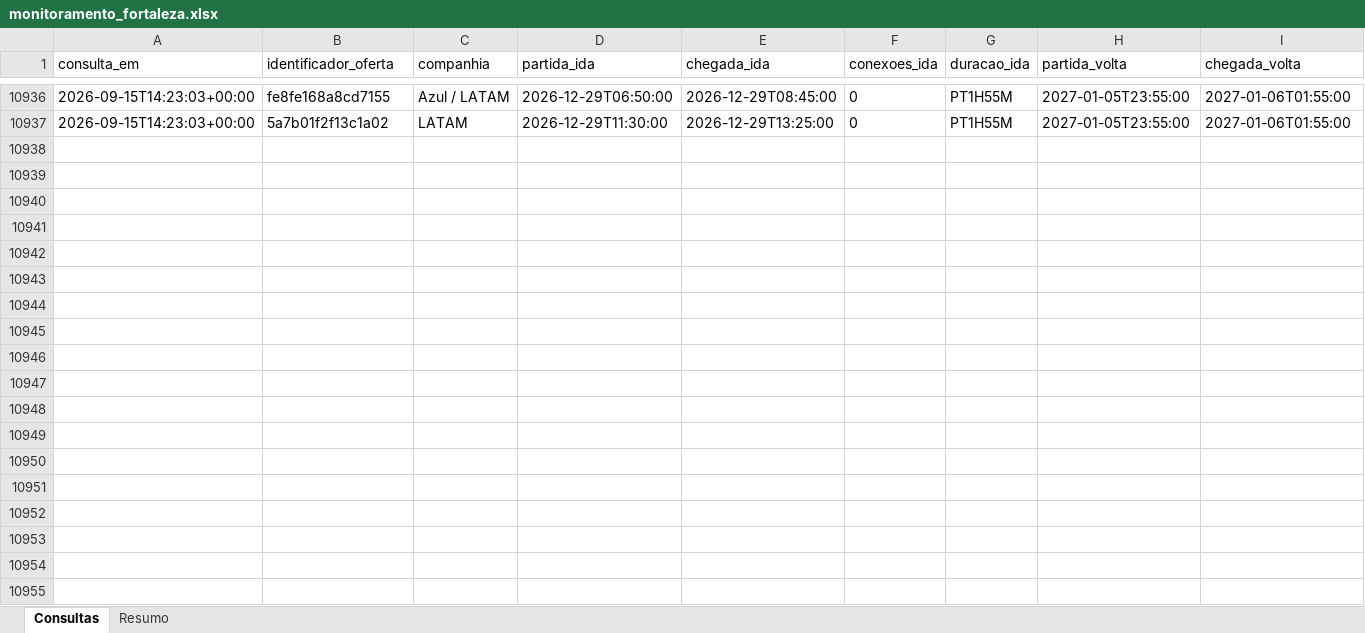
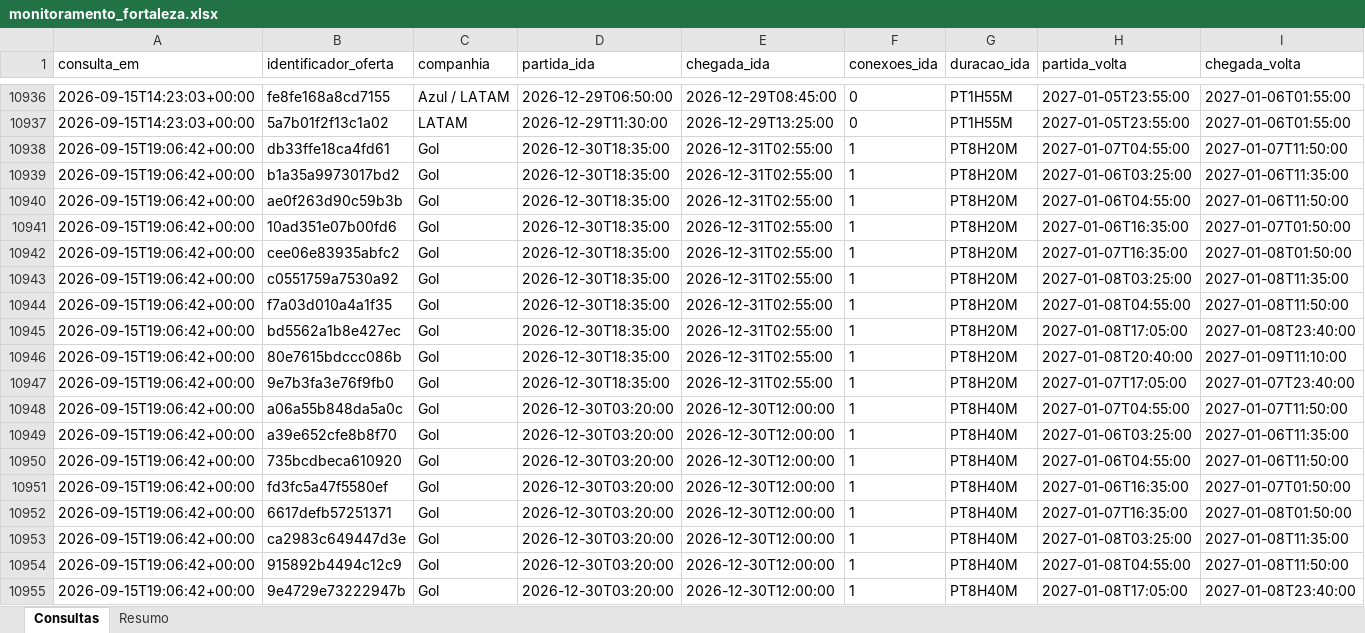
Before and after one commit to asouzaa/monitora-voos, an Excel workbook: docs/monitoramento_fortaleza.xlsx, sheet Consultas, drawn as a sheet; only a part is shown, gaps mark what is left out; values as stored, in another font and other column widths than the file's, no borders; rows hold the shown columns only; the diff covers the shown part only; the diff names each change by its address in the sheet, - before the commit and + after, or states it on an @@ line.

```diff
--- a/docs/monitoramento_fortaleza.xlsx (sheet Consultas)
+++ b/docs/monitoramento_fortaleza.xlsx (sheet Consultas)
+row 10938: 2026-09-15T19:06:42+00:00 | db33ffe18ca4fd61 | Gol | 2026-12-30T18:35:00 | 2026-12-31T02:55:00 | 1 | PT8H20M | 2027-01-07T04:55:00 | 2027-01-07T11:50:00
+row 10939: 2026-09-15T19:06:42+00:00 | b1a35a9973017bd2 | Gol | 2026-12-30T18:35:00 | 2026-12-31T02:55:00 | 1 | PT8H20M | 2027-01-06T03:25:00 | 2027-01-06T11:35:00
+row 10940: 2026-09-15T19:06:42+00:00 | ae0f263d90c59b3b | Gol | 2026-12-30T18:35:00 | 2026-12-31T02:55:00 | 1 | PT8H20M | 2027-01-06T04:55:00 | 2027-01-06T11:50:00
+row 10941: 2026-09-15T19:06:42+00:00 | 10ad351e07b00fd6 | Gol | 2026-12-30T18:35:00 | 2026-12-31T02:55:00 | 1 | PT8H20M | 2027-01-06T16:35:00 | 2027-01-07T01:50:00
+row 10942: 2026-09-15T19:06:42+00:00 | cee06e83935abfc2 | Gol | 2026-12-30T18:35:00 | 2026-12-31T02:55:00 | 1 | PT8H20M | 2027-01-07T16:35:00 | 2027-01-08T01:50:00
+row 10943: 2026-09-15T19:06:42+00:00 | c0551759a7530a92 | Gol | 2026-12-30T18:35:00 | 2026-12-31T02:55:00 | 1 | PT8H20M | 2027-01-08T03:25:00 | 2027-01-08T11:35:00
+row 10944: 2026-09-15T19:06:42+00:00 | f7a03d010a4a1f35 | Gol | 2026-12-30T18:35:00 | 2026-12-31T02:55:00 | 1 | PT8H20M | 2027-01-08T04:55:00 | 2027-01-08T11:50:00
+row 10945: 2026-09-15T19:06:42+00:00 | bd5562a1b8e427ec | Gol | 2026-12-30T18:35:00 | 2026-12-31T02:55:00 | 1 | PT8H20M | 2027-01-08T17:05:00 | 2027-01-08T23:40:00
+row 10946: 2026-09-15T19:06:42+00:00 | 80e7615bdccc086b | Gol | 2026-12-30T18:35:00 | 2026-12-31T02:55:00 | 1 | PT8H20M | 2027-01-08T20:40:00 | 2027-01-09T11:10:00
+row 10947: 2026-09-15T19:06:42+00:00 | 9e7b3fa3e76f9fb0 | Gol | 2026-12-30T18:35:00 | 2026-12-31T02:55:00 | 1 | PT8H20M | 2027-01-07T17:05:00 | 2027-01-07T23:40:00
+row 10948: 2026-09-15T19:06:42+00:00 | a06a55b848da5a0c | Gol | 2026-12-30T03:20:00 | 2026-12-30T12:00:00 | 1 | PT8H40M | 2027-01-07T04:55:00 | 2027-01-07T11:50:00
+row 10949: 2026-09-15T19:06:42+00:00 | a39e652cfe8b8f70 | Gol | 2026-12-30T03:20:00 | 2026-12-30T12:00:00 | 1 | PT8H40M | 2027-01-06T03:25:00 | 2027-01-06T11:35:00
+row 10950: 2026-09-15T19:06:42+00:00 | 735bcdbeca610920 | Gol | 2026-12-30T03:20:00 | 2026-12-30T12:00:00 | 1 | PT8H40M | 2027-01-06T04:55:00 | 2027-01-06T11:50:00
+row 10951: 2026-09-15T19:06:42+00:00 | fd3fc5a47f5580ef | Gol | 2026-12-30T03:20:00 | 2026-12-30T12:00:00 | 1 | PT8H40M | 2027-01-06T16:35:00 | 2027-01-07T01:50:00
+row 10952: 2026-09-15T19:06:42+00:00 | 6617defb57251371 | Gol | 2026-12-30T03:20:00 | 2026-12-30T12:00:00 | 1 | PT8H40M | 2027-01-07T16:35:00 | 2027-01-08T01:50:00
+row 10953: 2026-09-15T19:06:42+00:00 | ca2983c649447d3e | Gol | 2026-12-30T03:20:00 | 2026-12-30T12:00:00 | 1 | PT8H40M | 2027-01-08T03:25:00 | 2027-01-08T11:35:00
+row 10954: 2026-09-15T19:06:42+00:00 | 915892b4494c12c9 | Gol | 2026-12-30T03:20:00 | 2026-12-30T12:00:00 | 1 | PT8H40M | 2027-01-08T04:55:00 | 2027-01-08T11:50:00
+row 10955: 2026-09-15T19:06:42+00:00 | 9e4729e73222947b | Gol | 2026-12-30T03:20:00 | 2026-12-30T12:00:00 | 1 | PT8H40M | 2027-01-08T17:05:00 | 2027-01-08T23:40:00
```
Also changed, not shown: 102 added rows elsewhere in this sheet, sheet Resumo, docs/monitoramento_joao_pessoa.xlsx, docs/monitoramento_maceio.xlsx, 9 other files.
